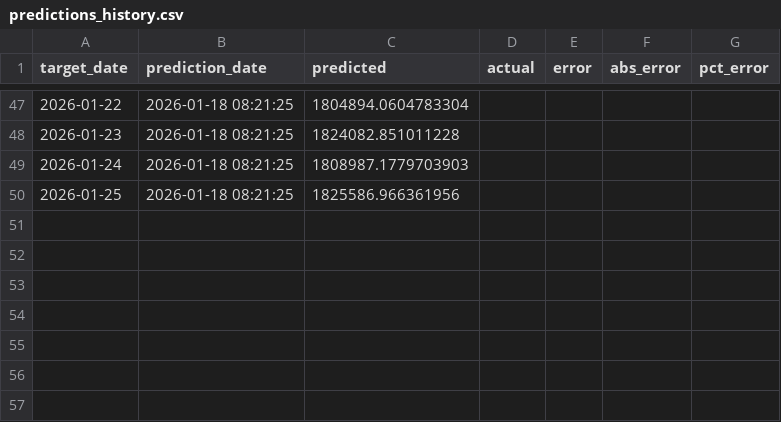
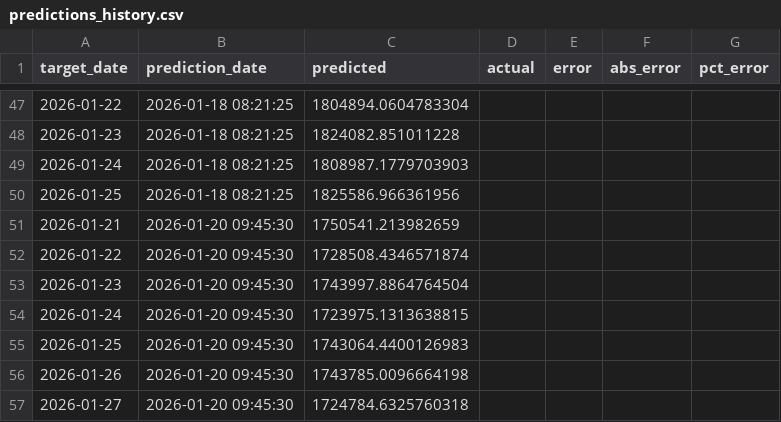
Before and after one commit to Kaspermalm/dsa, a CSV file: csv/predictions_history.csv, drawn as a sheet; only a part is shown, gaps mark what is left out; the diff names each change by its address in the sheet, - before the commit and + after, or states it on an @@ line.

```diff
--- a/csv/predictions_history.csv
+++ b/csv/predictions_history.csv
+row 51: 2026-01-21 | 2026-01-20 09:45:30 | 1750541.213982659
+row 52: 2026-01-22 | 2026-01-20 09:45:30 | 1728508.4346571874
+row 53: 2026-01-23 | 2026-01-20 09:45:30 | 1743997.8864764504
+row 54: 2026-01-24 | 2026-01-20 09:45:30 | 1723975.1313638815
+row 55: 2026-01-25 | 2026-01-20 09:45:30 | 1743064.4400126983
+row 56: 2026-01-26 | 2026-01-20 09:45:30 | 1743785.0096664198
+row 57: 2026-01-27 | 2026-01-20 09:45:30 | 1724784.6325760318
```
Also changed, not shown: csv/dsa_news_combined.csv, csv/dsa_violations.csv.
